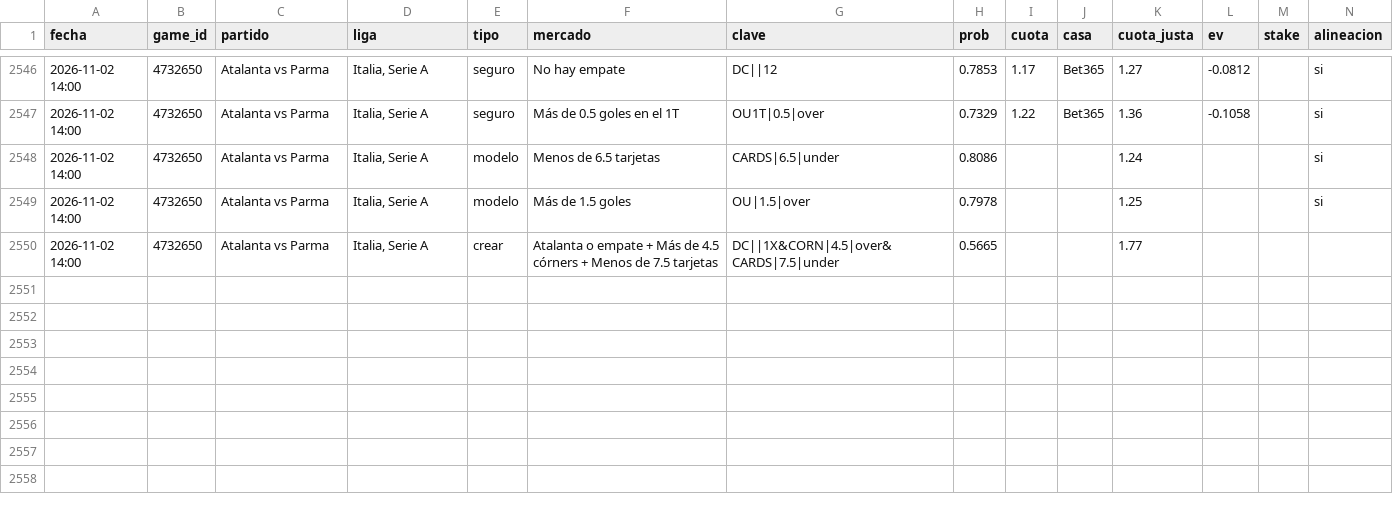
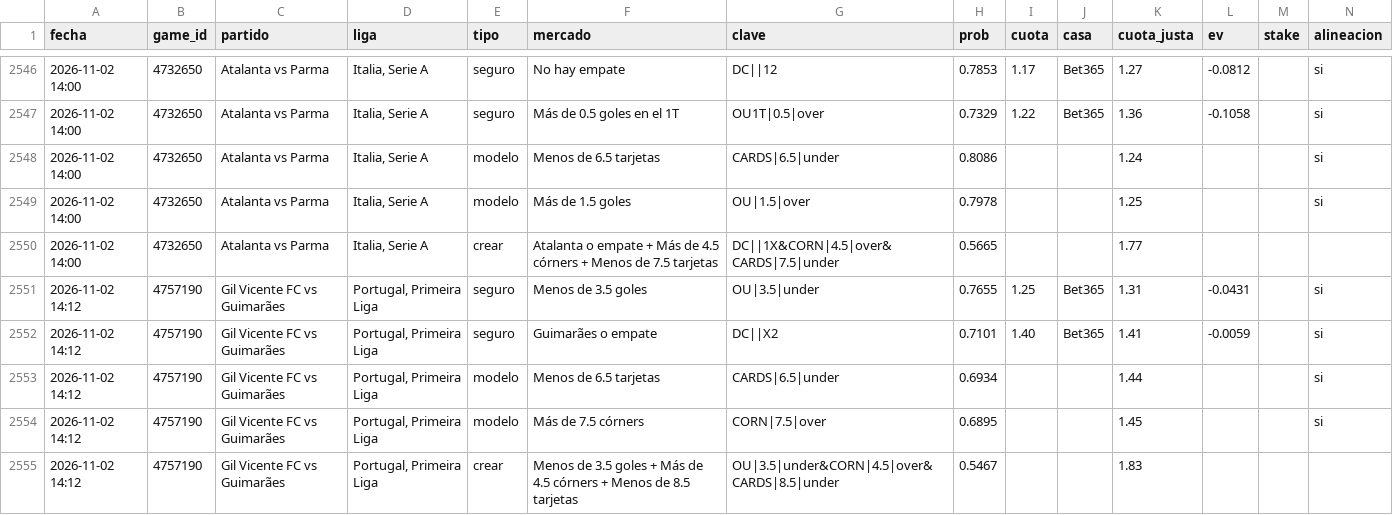
Before and after one commit to JoseVilcatoma/picks-bot, a CSV file: data/picks.csv, drawn as a sheet; only a part is shown, gaps mark what is left out; rows hold the shown columns only; the diff names each change by its address in the sheet, - before the commit and + after, or states it on an @@ line.

```diff
--- a/data/picks.csv
+++ b/data/picks.csv
+row 2551: 2026-11-02 14:12 | 4757190 | Gil Vicente FC vs Guimarães | Portugal, Primeira Liga | seguro | Menos de 3.5 goles | OU|3.5|under | 0.7655 | 1.25 | Bet365 | 1.31 | -0.0431 |  | si
+row 2552: 2026-11-02 14:12 | 4757190 | Gil Vicente FC vs Guimarães | Portugal, Primeira Liga | seguro | Guimarães o empate | DC||X2 | 0.7101 | 1.40 | Bet365 | 1.41 | -0.0059 |  | si
+row 2553: 2026-11-02 14:12 | 4757190 | Gil Vicente FC vs Guimarães | Portugal, Primeira Liga | modelo | Menos de 6.5 tarjetas | CARDS|6.5|under | 0.6934 |  |  | 1.44 |  |  | si
+row 2554: 2026-11-02 14:12 | 4757190 | Gil Vicente FC vs Guimarães | Portugal, Primeira Liga | modelo | Más de 7.5 córners | CORN|7.5|over | 0.6895 |  |  | 1.45 |  |  | si
+row 2555: 2026-11-02 14:12 | 4757190 | Gil Vicente FC vs Guimarães | Portugal, Primeira Liga | crear | Menos de 3.5 goles + Más de 4.5 córners + Menos de 8.5 tarjetas | OU|3.5|under&CORN|4.5|over&CARDS|8.5|under | 0.5467 |  |  | 1.83
```
Also changed, not shown: 5 other files.
